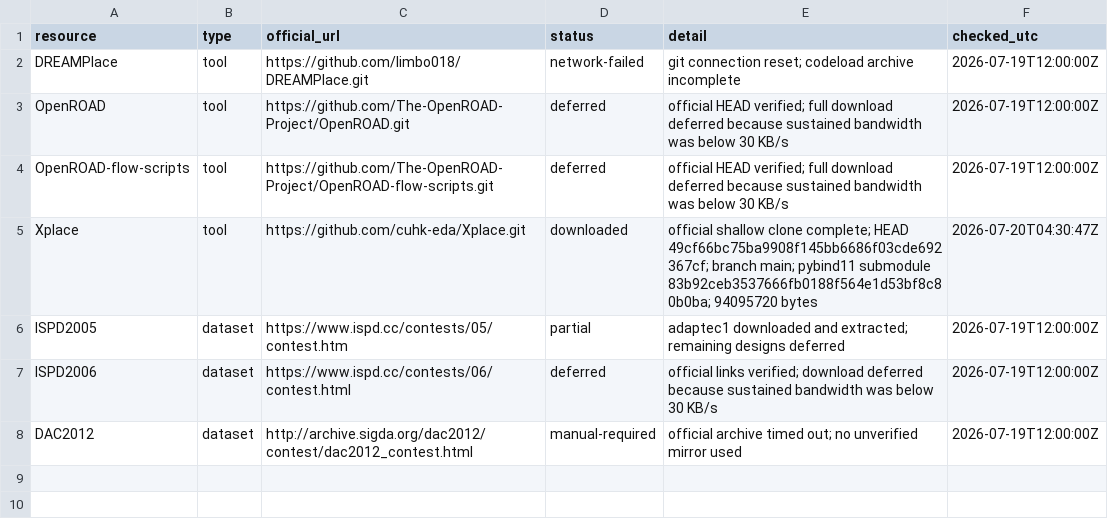
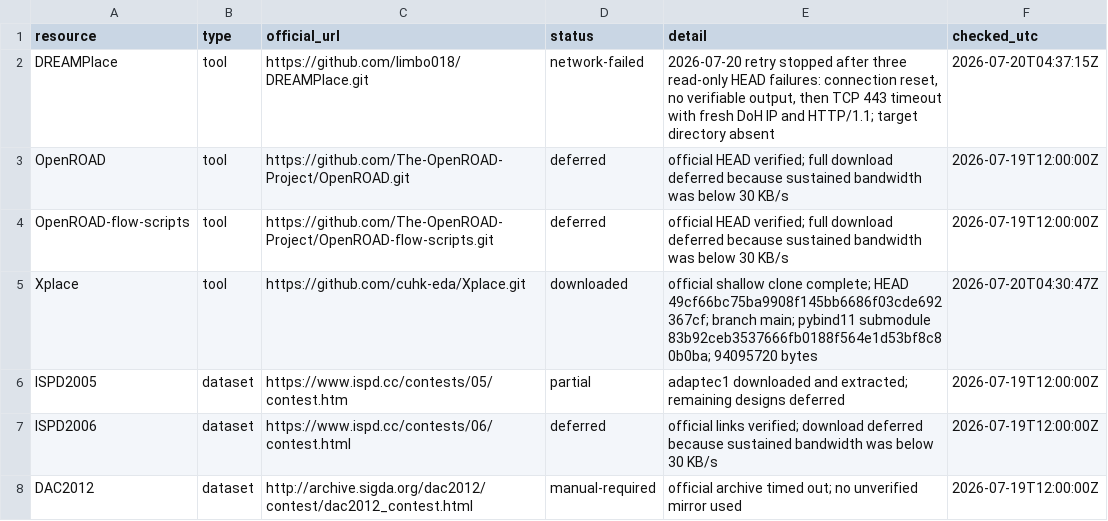
Before and after one commit to amirocok06-byte/xplace-reproduction, a CSV file: manifests/download-status.csv, drawn as a sheet.

Commit message:
docs: record DREAMPlace network failure

```diff
--- a/manifests/download-status.csv
+++ b/manifests/download-status.csv
@@ -1,3 +1,3 @@
 resource,type,official_url,status,detail,checked_utc
-DREAMPlace,tool,https://github.com/limbo018/DREAMPlace.git,network-failed,"git connection reset; codeload archive incomplete",2026-07-19T12:00:00Z
+DREAMPlace,tool,https://github.com/limbo018/DREAMPlace.git,network-failed,"2026-07-20 retry stopped after three read-only HEAD failures: connection reset, no verifiable output, then TCP 443 timeout with fresh DoH IP and HTTP/1.1; target directory absent",2026-07-20T04:37:15Z
 OpenROAD,tool,https://github.com/The-OpenROAD-Project/OpenROAD.git,deferred,"official HEAD verified; full download deferred because sustained bandwidth was below 30 KB/s",2026-07-19T12:00:00Z
```
Also changed, not shown: 3 other files.
